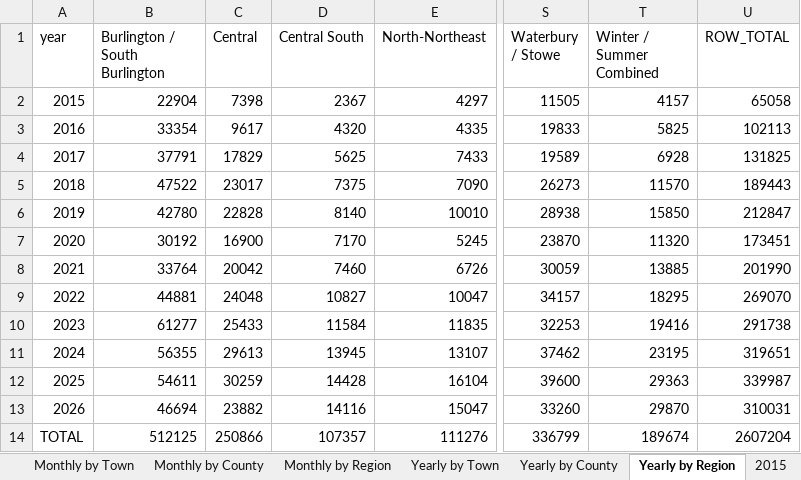
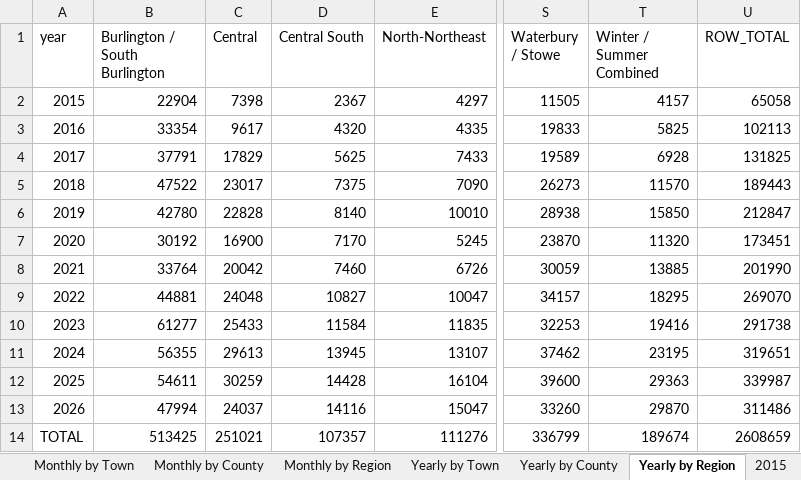
Before and after one commit to burnssargent-eng/blackbear_dashboard, an Excel workbook: oil_collection_report.xlsx, sheet Yearly by Region, drawn as a sheet; only a part is shown, gaps mark what is left out; values as stored, in another font and other column widths than the file's, no borders; the diff names each change by its address in the sheet, - before the commit and + after, or states it on an @@ line.

```diff
--- a/oil_collection_report.xlsx (sheet Yearly by Region)
+++ b/oil_collection_report.xlsx (sheet Yearly by Region)
-B13 (Burlington / South Burlington): 46694
+B13 (Burlington / South Burlington): 47994
-C13 (Central): 23882
+C13 (Central): 24037
-U13 (ROW_TOTAL): 310031
+U13 (ROW_TOTAL): 311486
-B14 (Burlington / South Burlington): 512125
+B14 (Burlington / South Burlington): 513425
-C14 (Central): 250866
+C14 (Central): 251021
-U14 (ROW_TOTAL): 2607204
+U14 (ROW_TOTAL): 2608659
```
Also changed, not shown: sheet 2026, sheet Yearly by County, sheet Yearly by Town, sheet Monthly by County, sheet Monthly by Region, sheet Monthly by Town, 2 more sheets, 11 other files.
